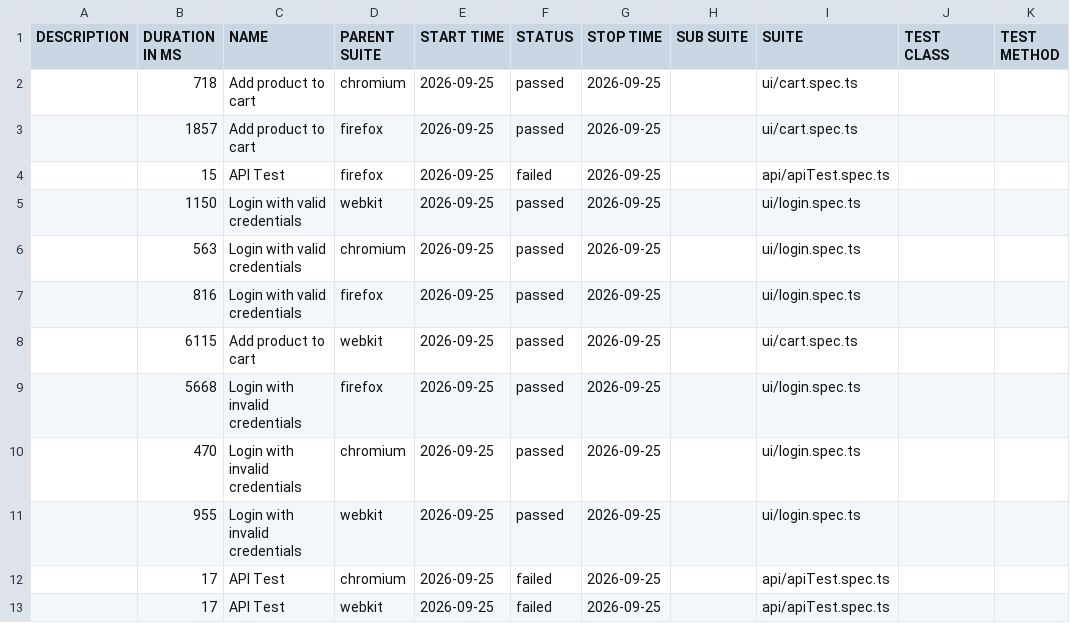
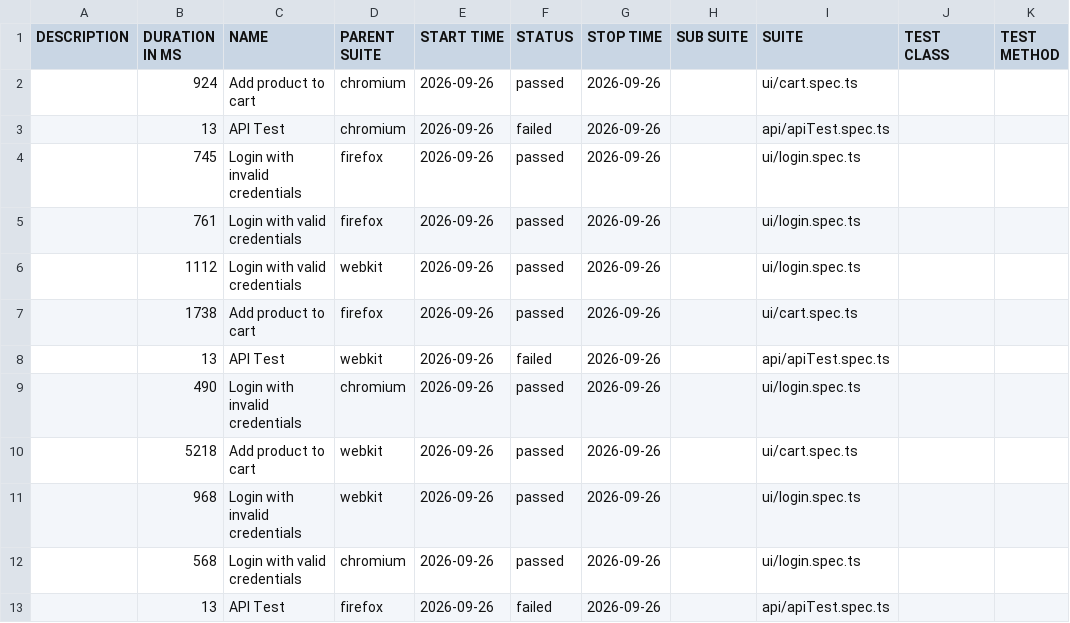
Before and after one commit to Ash-leyPereira/playwright-ts-framework, a CSV file: data/suites.csv, drawn as a sheet.

```diff
--- a/data/suites.csv
+++ b/data/suites.csv
@@ -1,13 +1,13 @@
 "DESCRIPTION","DURATION IN MS","NAME","PARENT SUITE","START TIME","STATUS","STOP TIME","SUB SUITE","SUITE","TEST CLASS","TEST METHOD"
-"","718","Add product to cart","chromium","2026-09-25","passed","2026-09-25","","ui/cart.spec.ts","",""
-"","1857","Add product to cart","firefox","2026-09-25","passed","2026-09-25","","ui/cart.spec.ts","",""
-"","15","API Test","firefox","2026-09-25","failed","2026-09-25","","api/apiTest.spec.ts","",""
-"","1150","Login with valid credentials","webkit","2026-09-25","passed","2026-09-25","","ui/login.spec.ts","",""
-"","563","Login with valid credentials","chromium","2026-09-25","passed","2026-09-25","","ui/login.spec.ts","",""
-"","816","Login with valid credentials","firefox","2026-09-25","passed","2026-09-25","","ui/login.spec.ts","",""
-"","6115","Add product to cart","webkit","2026-09-25","passed","2026-09-25","","ui/cart.spec.ts","",""
-"","5668","Login with invalid credentials","firefox","2026-09-25","passed","2026-09-25","","ui/login.spec.ts","",""
-"","470","Login with invalid credentials","chromium","2026-09-25","passed","2026-09-25","","ui/login.spec.ts","",""
-"","955","Login with invalid credentials","webkit","2026-09-25","passed","2026-09-25","","ui/login.spec.ts","",""
-"","17","API Test","chromium","2026-09-25","failed","2026-09-25","","api/apiTest.spec.ts","",""
-"","17","API Test","webkit","2026-09-25","failed","2026-09-25","","api/apiTest.spec.ts","",""
+"","924","Add product to cart","chromium","2026-09-26","passed","2026-09-26","","ui/cart.spec.ts","",""
+"","13","API Test","chromium","2026-09-26","failed","2026-09-26","","api/apiTest.spec.ts","",""
+"","745","Login with invalid credentials","firefox","2026-09-26","passed","2026-09-26","","ui/login.spec.ts","",""
+"","761","Login with valid credentials","firefox","2026-09-26","passed","2026-09-26","","ui/login.spec.ts","",""
+"","1112","Login with valid credentials","webkit","2026-09-26","passed","2026-09-26","","ui/login.spec.ts","",""
+"","1738","Add product to cart","firefox","2026-09-26","passed","2026-09-26","","ui/cart.spec.ts","",""
+"","13","API Test","webkit","2026-09-26","failed","2026-09-26","","api/apiTest.spec.ts","",""
+"","490","Login with invalid credentials","chromium","2026-09-26","passed","2026-09-26","","ui/login.spec.ts","",""
+"","5218","Add product to cart","webkit","2026-09-26","passed","2026-09-26","","ui/cart.spec.ts","",""
+"","968","Login with invalid credentials","webkit","2026-09-26","passed","2026-09-26","","ui/login.spec.ts","",""
+"","568","Login with valid credentials","chromium","2026-09-26","passed","2026-09-26","","ui/login.spec.ts","",""
+"","13","API Test","firefox","2026-09-26","failed","2026-09-26","","api/apiTest.spec.ts","",""
```
Also changed, not shown: 53 other files.
